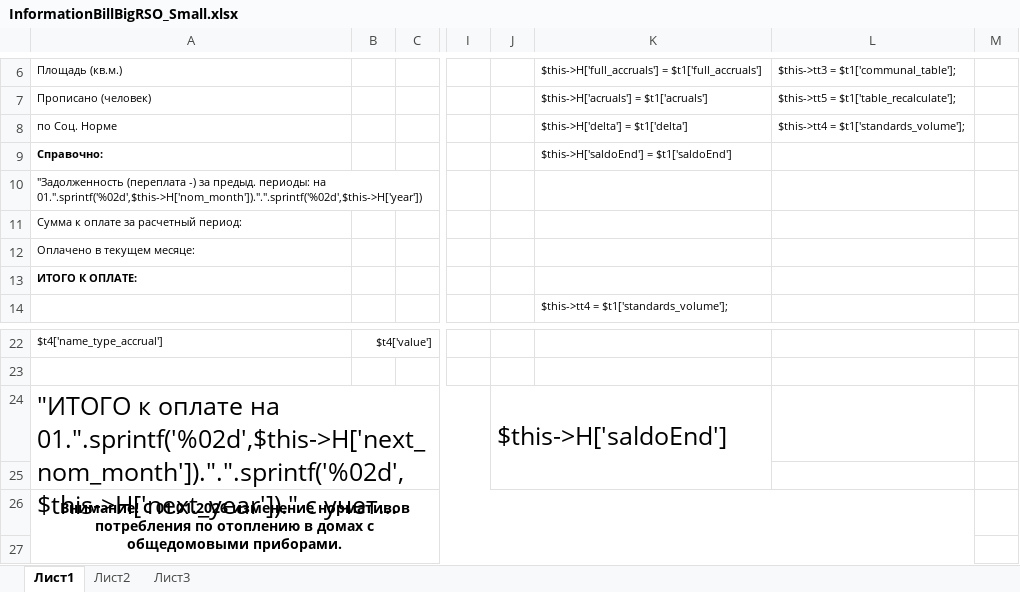
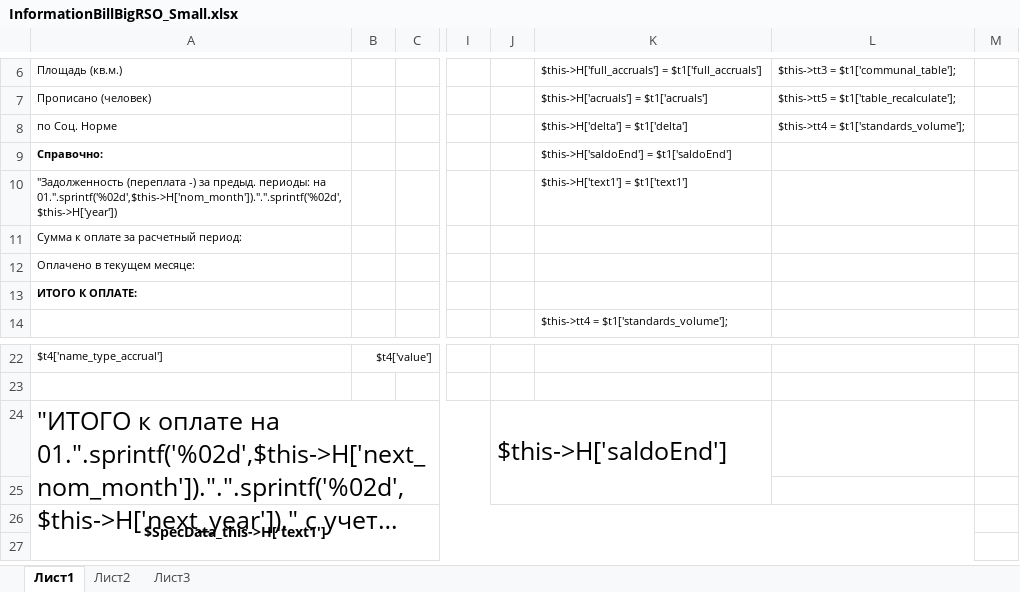
Before and after one commit to ddrsdram/REPORTS, an Excel workbook: Reports/ForPopulation/InformationBillBigRSO_Small/InformationBillBigRSO_Small.xlsx, sheet Лист1, drawn as a sheet; only a part is shown, gaps mark what is left out; long unchanged cells end in …; values as stored, in another font and other column widths than the file's, no borders; the diff names each change by its address in the sheet, - before the commit and + after, or states it on an @@ line.

```diff
--- a/Reports/ForPopulation/InformationBillBigRSO_Small/InformationBillBigRSO_Small.xlsx (sheet Лист1)
+++ b/Reports/ForPopulation/InformationBillBigRSO_Small/InformationBillBigRSO_Small.xlsx (sheet Лист1)
-K10: (empty)
+K10: $this->H['text1'] = $t1['text1']
-A26: Внимание! С 01.01.2026 изменение нормативов потребления по отоплению в домах с общедомовыми приборами.
+A26: $SpecData_this->H['text1']
```
Also changed, not shown: 10 other files.
